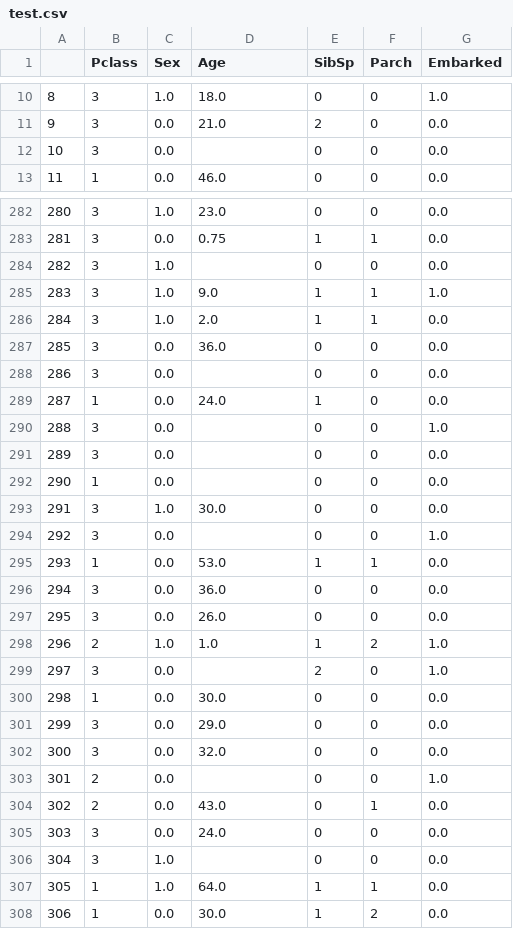
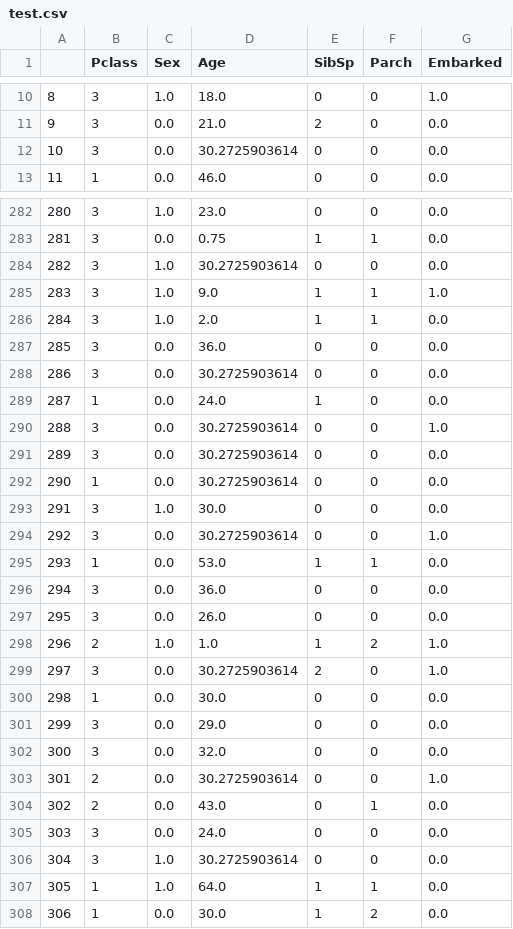
Before and after one commit to shnooz/Titanic, a CSV file: processed/test.csv, drawn as a sheet; only a part is shown, gaps mark what is left out; the diff covers the shown part only.

```diff
--- a/processed/test.csv
+++ b/processed/test.csv
@@ -11,3 +11,3 @@
 9,3,0.0,21.0,2,0,0.0
-10,3,0.0,,0,0,0.0
+10,3,0.0,30.2725903614,0,0,0.0
 11,1,0.0,46.0,0,0,0.0
@@ -283,3 +283,3 @@
 281,3,0.0,0.75,1,1,0.0
-282,3,1.0,,0,0,0.0
+282,3,1.0,30.2725903614,0,0,0.0
 283,3,1.0,9.0,1,1,1.0
@@ -287,9 +287,9 @@
 285,3,0.0,36.0,0,0,0.0
-286,3,0.0,,0,0,0.0
+286,3,0.0,30.2725903614,0,0,0.0
 287,1,0.0,24.0,1,0,0.0
-288,3,0.0,,0,0,1.0
-289,3,0.0,,0,0,0.0
-290,1,0.0,,0,0,0.0
+288,3,0.0,30.2725903614,0,0,1.0
+289,3,0.0,30.2725903614,0,0,0.0
+290,1,0.0,30.2725903614,0,0,0.0
 291,3,1.0,30.0,0,0,0.0
-292,3,0.0,,0,0,1.0
+292,3,0.0,30.2725903614,0,0,1.0
 293,1,0.0,53.0,1,1,0.0
@@ -298,3 +298,3 @@
 296,2,1.0,1.0,1,2,1.0
-297,3,0.0,,2,0,1.0
+297,3,0.0,30.2725903614,2,0,1.0
 298,1,0.0,30.0,0,0,0.0
@@ -302,6 +302,6 @@
 300,3,0.0,32.0,0,0,0.0
-301,2,0.0,,0,0,1.0
+301,2,0.0,30.2725903614,0,0,1.0
 302,2,0.0,43.0,0,1,0.0
 303,3,0.0,24.0,0,0,0.0
-304,3,1.0,,0,0,0.0
+304,3,1.0,30.2725903614,0,0,0.0
 305,1,1.0,64.0,1,1,0.0
```
Also changed, not shown: 76 edited cells elsewhere in this file, processed/train.csv, 9 other files.
